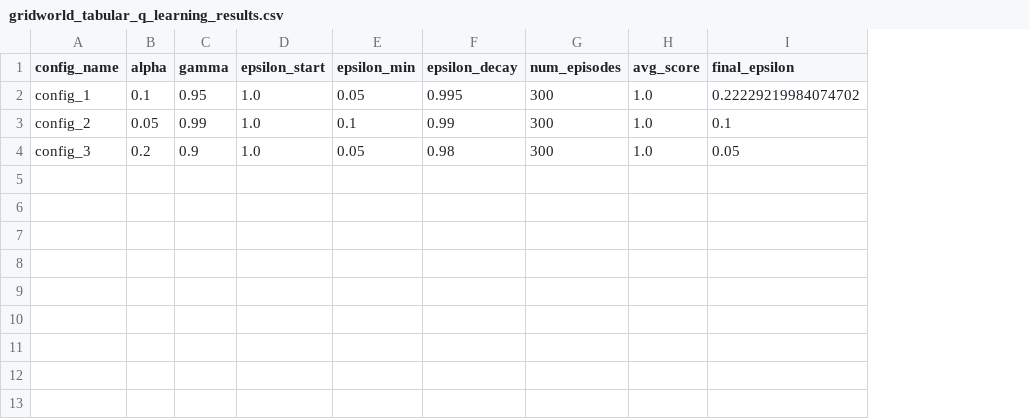
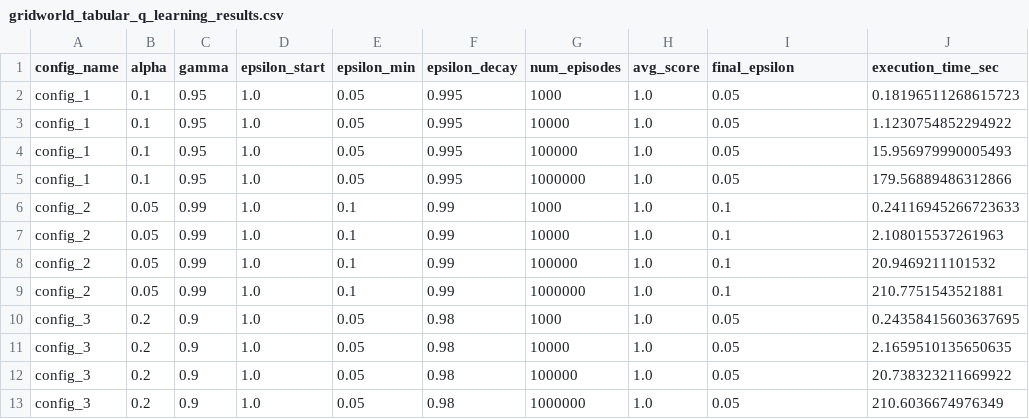
Before and after one commit to Abdellatifzidane/DEEP_RL_M2, a CSV file: results/gridworld_tabular_q_learning_results.csv, drawn as a sheet; addresses are those after the commit; the diff names each change by its address in the sheet, - before the commit and + after, or states it on an @@ line.

Commit message:
update the test & the resultplot for gridworld

```diff
--- a/results/gridworld_tabular_q_learning_results.csv
+++ b/results/gridworld_tabular_q_learning_results.csv
+column J (execution_time_sec), row 2: 0.18196511268615723; row 6: 0.24116945266723633; row 10: 0.24358415603637695
-G2 (num_episodes): 300
+G2 (num_episodes): 1000
-I2 (final_epsilon): 0.22229219984074702
+I2 (final_epsilon): 0.05
+row 3: config_1 | 0.1 | 0.95 | 1.0 | 0.05 | 0.995 | 10000 | 1.0 | 0.05 | 1.1230754852294922
+row 4: config_1 | 0.1 | 0.95 | 1.0 | 0.05 | 0.995 | 100000 | 1.0 | 0.05 | 15.956979990005493
+row 5: config_1 | 0.1 | 0.95 | 1.0 | 0.05 | 0.995 | 1000000 | 1.0 | 0.05 | 179.56889486312866
-G6 (num_episodes): 300
+G6 (num_episodes): 1000
+row 7: config_2 | 0.05 | 0.99 | 1.0 | 0.1 | 0.99 | 10000 | 1.0 | 0.1 | 2.108015537261963
+row 8: config_2 | 0.05 | 0.99 | 1.0 | 0.1 | 0.99 | 100000 | 1.0 | 0.1 | 20.9469211101532
+row 9: config_2 | 0.05 | 0.99 | 1.0 | 0.1 | 0.99 | 1000000 | 1.0 | 0.1 | 210.7751543521881
-G10 (num_episodes): 300
+G10 (num_episodes): 1000
+row 11: config_3 | 0.2 | 0.9 | 1.0 | 0.05 | 0.98 | 10000 | 1.0 | 0.05 | 2.1659510135650635
+row 12: config_3 | 0.2 | 0.9 | 1.0 | 0.05 | 0.98 | 100000 | 1.0 | 0.05 | 20.738323211669922
+row 13: config_3 | 0.2 | 0.9 | 1.0 | 0.05 | 0.98 | 1000000 | 1.0 | 0.05 | 210.6036674976349
```
Also changed, not shown: results/gridworld_dqn_results.csv, 10 other files.
